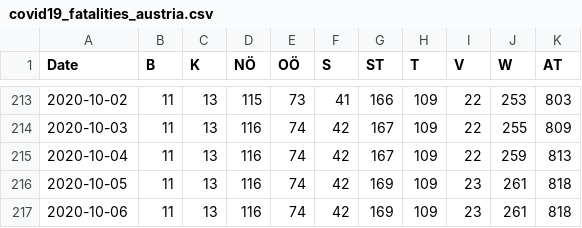
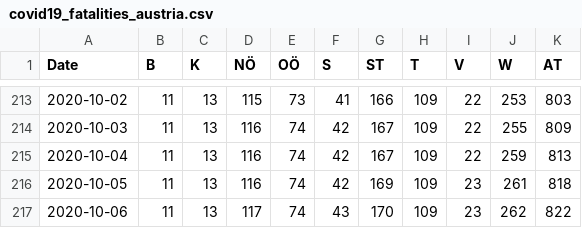
Before and after one commit to apolinario/dashcoch-AT, a CSV file: data_AT/covid19_fatalities_austria.csv, drawn as a sheet; only a part is shown, gaps mark what is left out.

```diff
--- a/data_AT/covid19_fatalities_austria.csv
+++ b/data_AT/covid19_fatalities_austria.csv
@@ -216,2 +216,2 @@ Date,B,K,NÖ,OÖ,S,ST,T,V,W,AT
 2020-10-05,11,13,116,74,42,169,109,23,261,818
-2020-10-06,11,13,116,74,42,169,109,23,261,818
+2020-10-06,11,13,117,74,43,170,109,23,262,822
```
Also changed, not shown: data_AT/covid19_cases_austria.csv, data_AT/covid19_hospitalized_austria.csv, 2 other files.
